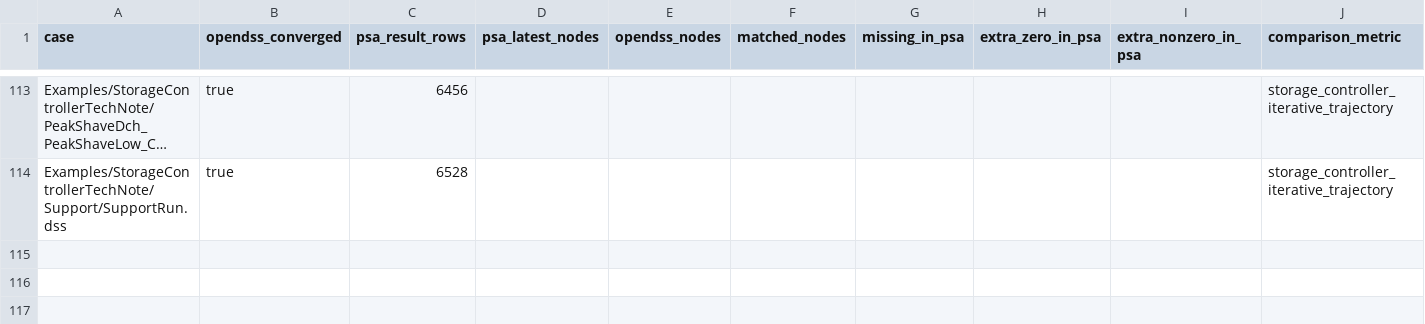
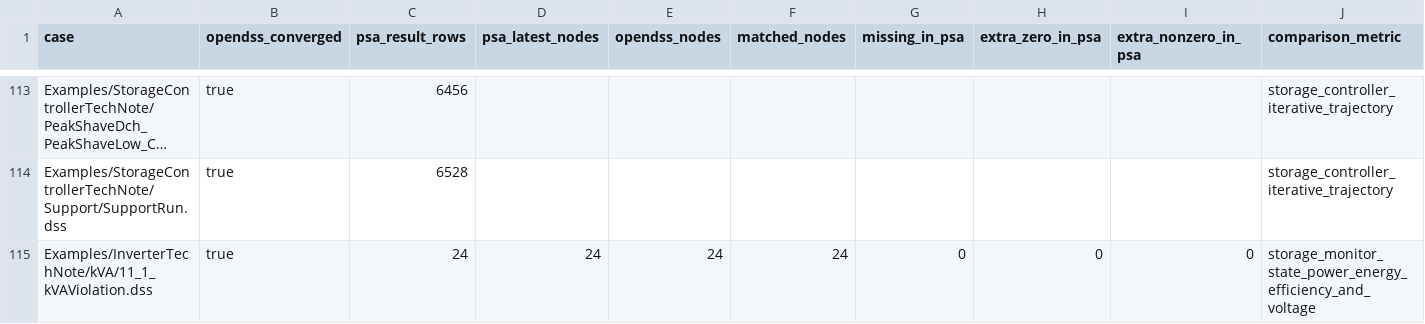
Before and after one commit to shufengdong/sparrowzz, a CSV file: dss/rssbundle/numerical_comparison.csv, drawn as a sheet; only a part is shown, gaps mark what is left out; long unchanged cells end in …; rows hold the shown columns only; the diff names each change by its address in the sheet, - before the commit and + after, or states it on an @@ line.

Commit message:
Publish InverterTechNote storage kVA case

```diff
--- a/dss/rssbundle/numerical_comparison.csv
+++ b/dss/rssbundle/numerical_comparison.csv
+row 115: Examples/InverterTechNote/kVA/11_1_kVAViolation.dss | true | 24 | 24 | 24 | 24 | 0 | 0 | 0 | storage_monitor_state_power_energy_efficiency_and_voltage
```
Also changed, not shown: dss/rssbundle/conversion_report.csv, 7 other files.
